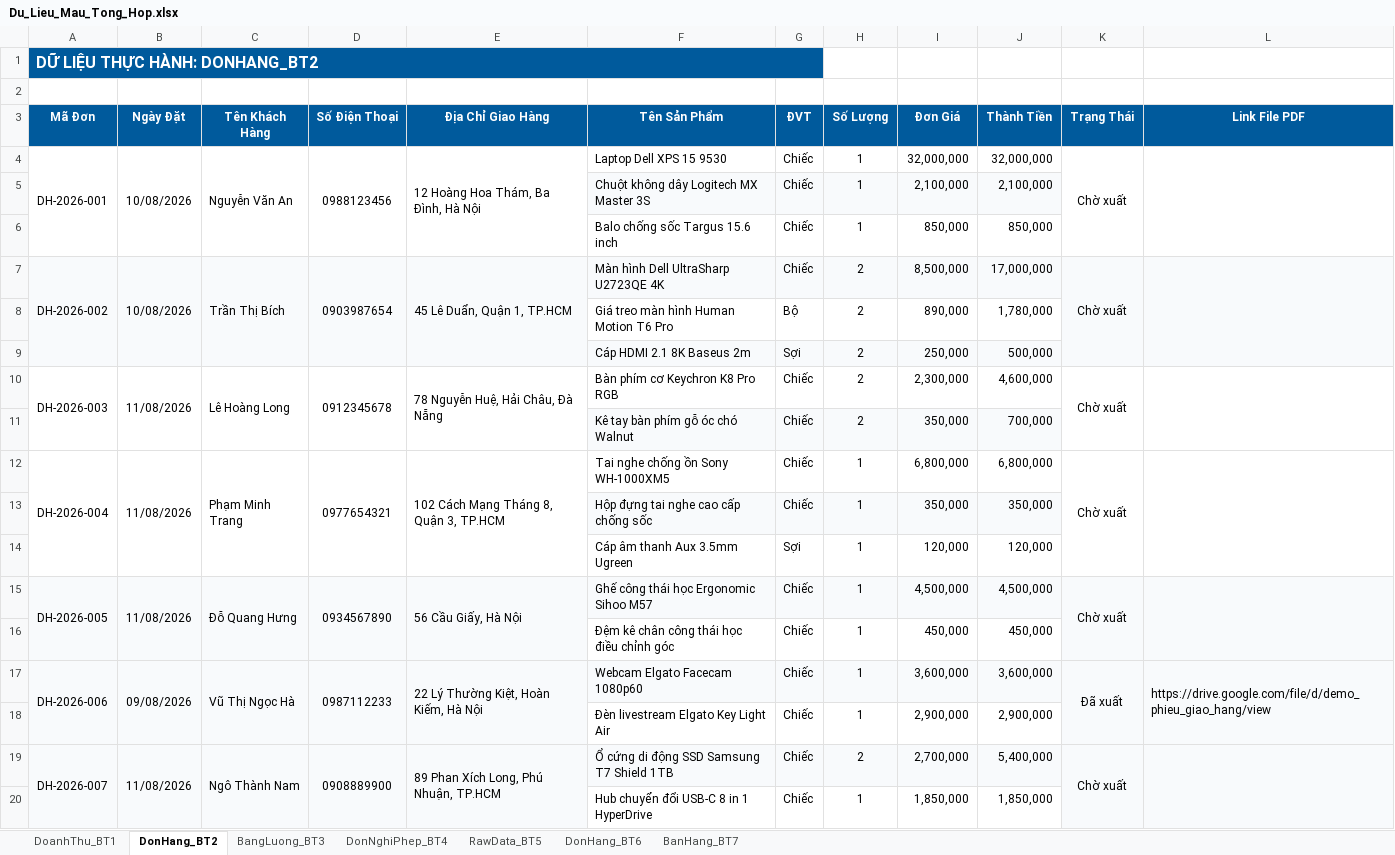
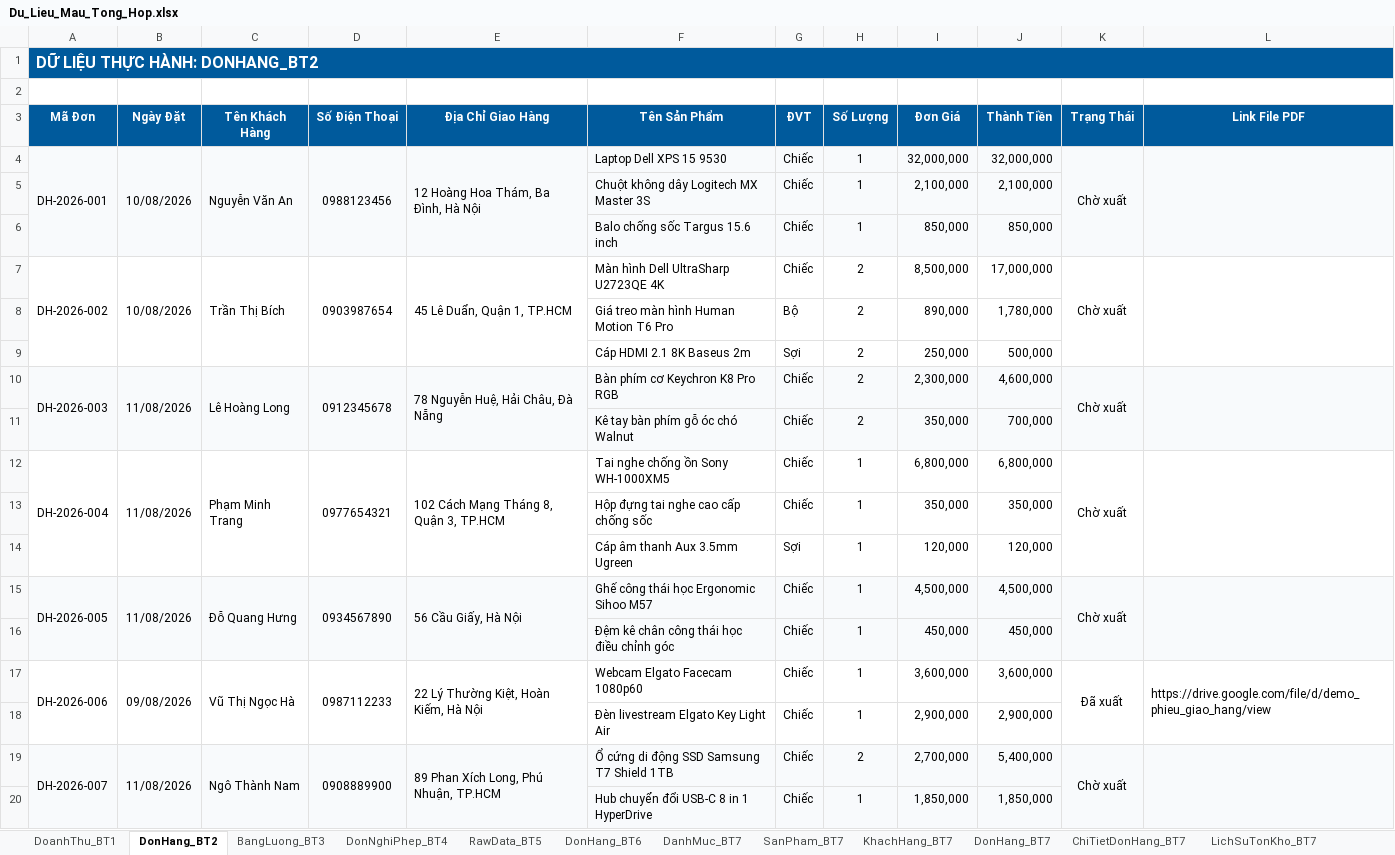
Before and after one commit to nguyentuanviet12k1d22cntt02-eng/BaiTap_AI_10, an Excel workbook: data/Du_Lieu_Mau_Tong_Hop.xlsx, sheet DonHang_BT2, drawn as a sheet; values as stored, in another font and other column widths than the file's, no borders; the diff names each change by its address in the sheet, - before the commit and + after, or states it on an @@ line.

```diff
--- a/data/Du_Lieu_Mau_Tong_Hop.xlsx (sheet DonHang_BT2)
+++ b/data/Du_Lieu_Mau_Tong_Hop.xlsx (sheet DonHang_BT2)
-sheet tab: BanHang_BT7
+sheet tab: DanhMuc_BT7
+sheet tab: SanPham_BT7
+sheet tab: KhachHang_BT7
+sheet tab: DonHang_BT7
+sheet tab: ChiTietDonHang_BT7
+sheet tab: LichSuTonKho_BT7
-A1:G1 merged
+A1:L1 merged
-A4:L4 fill: none
+A4:L4 fill: #F8FAFC
-F6:J6 fill: none
+F6:J6 fill: #F8FAFC
-A7:L7 fill: #F8FAFC
+A7:L7 fill: none
-F9:J9 fill: #F8FAFC
+F9:J9 fill: none
-A10:L10 fill: none
+A10:L10 fill: #F8FAFC
-F13:J13 fill: #F8FAFC
+F13:J13 fill: none
-F16:J16 fill: none
+F16:J16 fill: #F8FAFC
-A17:L17 fill: #F8FAFC
+A17:L17 fill: none
-F20:J20 fill: none
+F20:J20 fill: #F8FAFC
```
Also changed, not shown: sheet RawData_BT5, sheet DanhMuc_BT7, sheet DonHang_BT6, sheet DoanhThu_BT1, sheet BangLuong_BT3, sheet DonNghiPhep_BT4, 22 other files.
